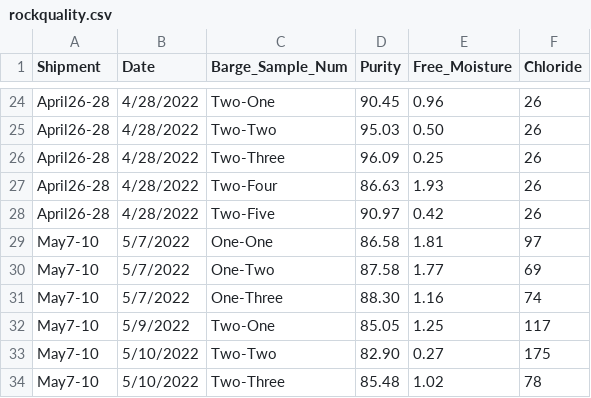
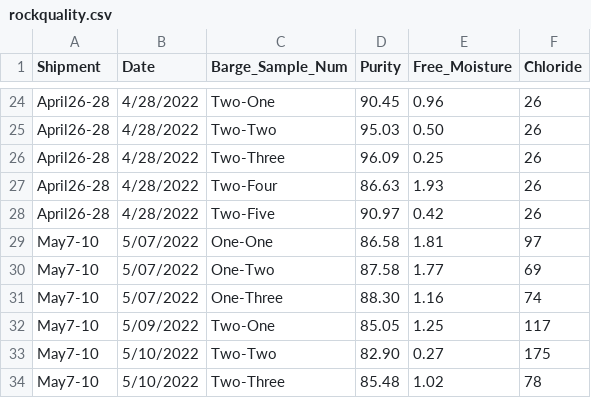
Before and after one commit to pk00787/rdata, a CSV file: rockquality.csv, drawn as a sheet; only a part is shown, gaps mark what is left out.

Commit message:
Update rockquality.csv

```diff
--- a/rockquality.csv
+++ b/rockquality.csv
@@ -28,6 +28,6 @@ April26-28,4/28/2022,Two-Four,86.63,1.93,26
 April26-28,4/28/2022,Two-Five,90.97,0.42,26
-May7-10,5/7/2022,One-One,86.58,1.81,97
-May7-10,5/7/2022,One-Two,87.58,1.77,69
-May7-10,5/7/2022,One-Three,88.30,1.16,74
-May7-10,5/9/2022,Two-One,85.05,1.25,117
+May7-10,5/07/2022,One-One,86.58,1.81,97
+May7-10,5/07/2022,One-Two,87.58,1.77,69
+May7-10,5/07/2022,One-Three,88.30,1.16,74
+May7-10,5/09/2022,Two-One,85.05,1.25,117
 May7-10,5/10/2022,Two-Two,82.90,0.27,175
```
